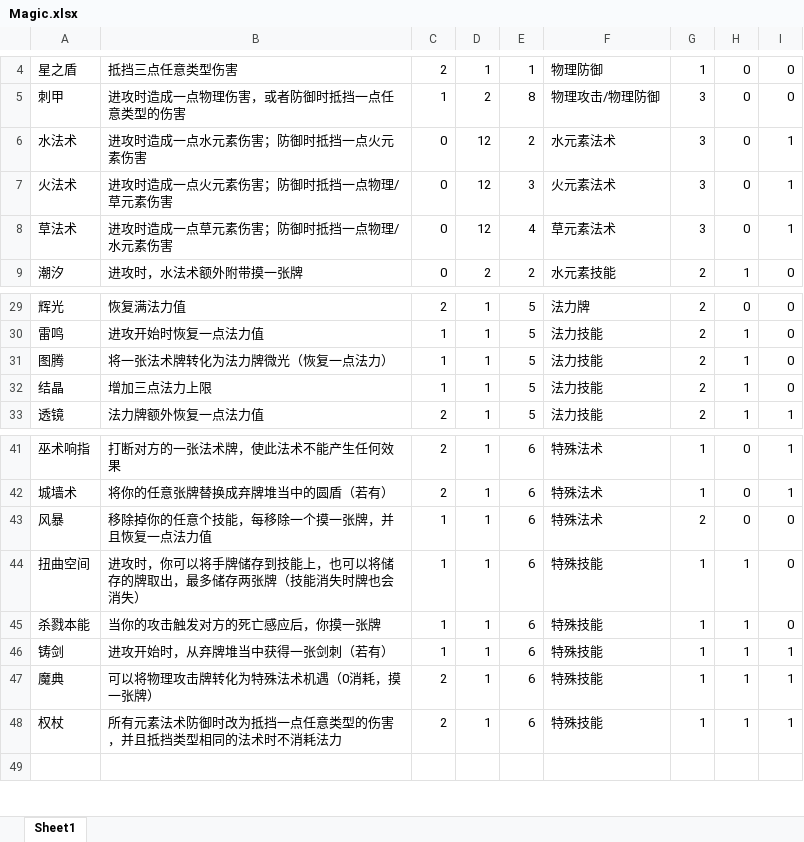
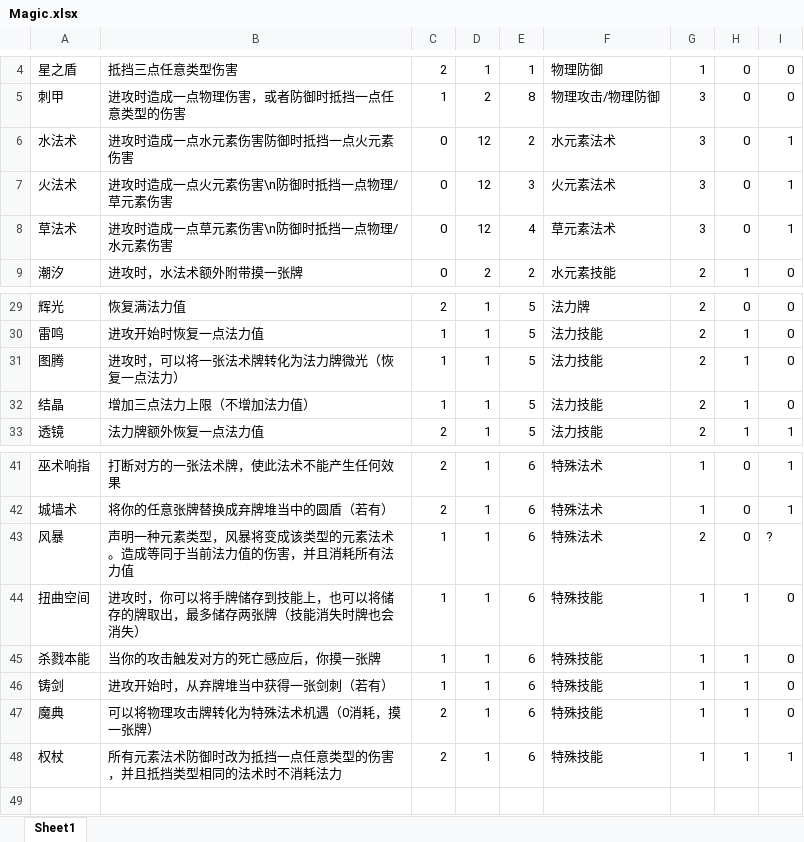
Before and after one commit to BruiseBuill/Card, an Excel workbook: Assets/Resource/Magic/New/Magic.xlsx, sheet Sheet1, drawn as a sheet; only a part is shown, gaps mark what is left out; values as stored, in another font and other column widths than the file's, no borders; the diff names each change by its address in the sheet, - before the commit and + after, or states it on an @@ line.

```diff
--- a/Assets/Resource/Magic/New/Magic.xlsx (sheet Sheet1)
+++ b/Assets/Resource/Magic/New/Magic.xlsx (sheet Sheet1)
-B6: 进攻时造成一点水元素伤害；防御时抵挡一点火元素伤害
+B6: 进攻时造成一点水元素伤害防御时抵挡一点火元素伤害
-B7: 进攻时造成一点火元素伤害；防御时抵挡一点物理/草元素伤害
+B7: 进攻时造成一点火元素伤害\n防御时抵挡一点物理/草元素伤害
-B8: 进攻时造成一点草元素伤害；防御时抵挡一点物理/水元素伤害
+B8: 进攻时造成一点草元素伤害\n防御时抵挡一点物理/水元素伤害
-B31: 将一张法术牌转化为法力牌微光（恢复一点法力）
+B31: 进攻时，可以将一张法术牌转化为法力牌微光（恢复一点法力）
-B32: 增加三点法力上限
+B32: 增加三点法力上限（不增加法力值）
-B43: 移除掉你的任意个技能，每移除一个摸一张牌，并且恢复一点法力值
+B43: 声明一种元素类型，风暴将变成该类型的元素法术。造成等同于当前法力值的伤害，并且消耗所有法力值
-I43: 0
+I43: ?
-I46:I47: 1
+I46:I47: 0
```
Also changed, not shown: 13 other files.
